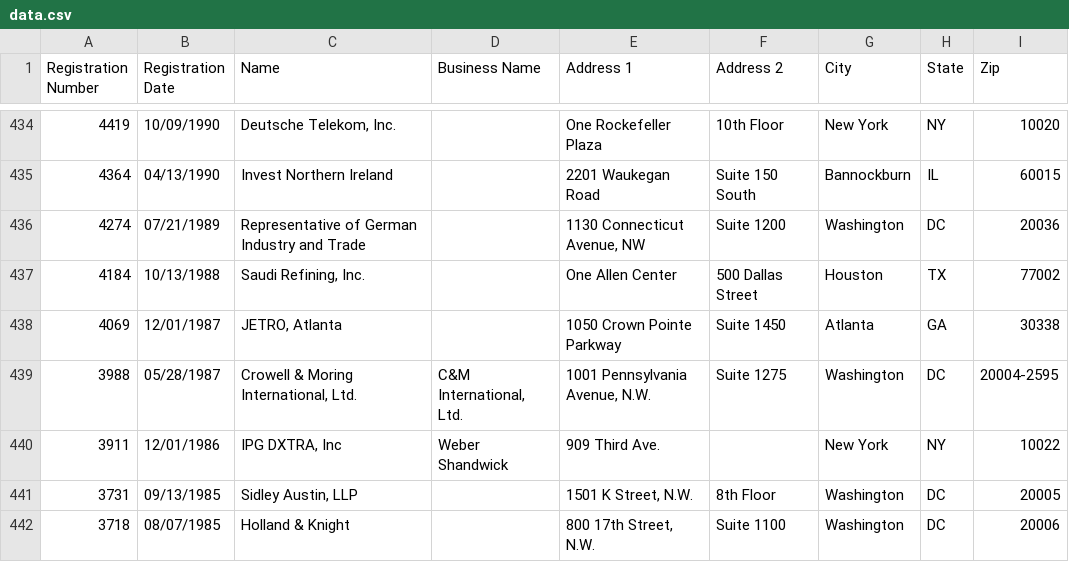
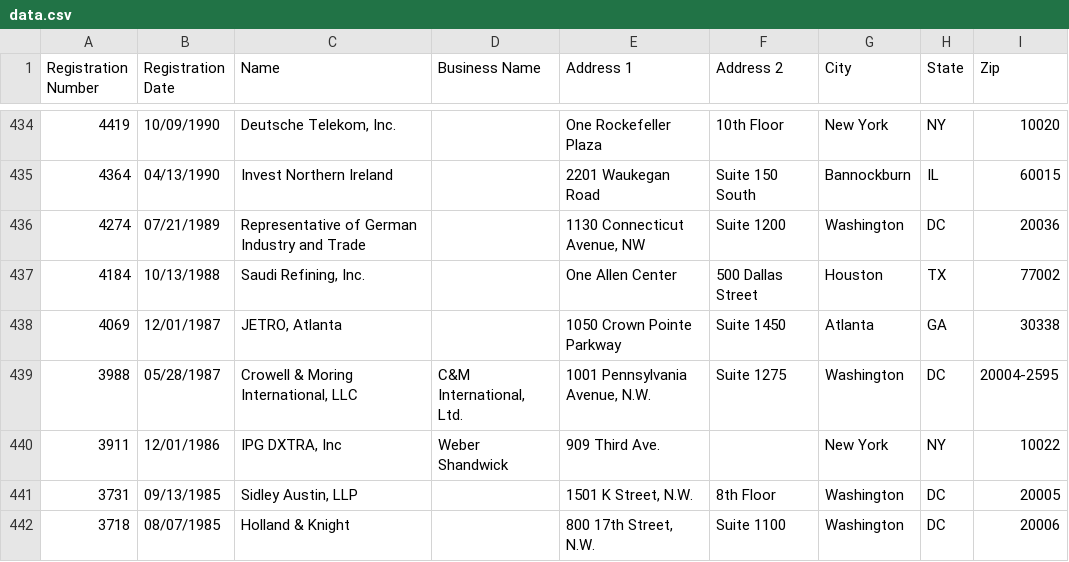
Before and after one commit to markschaver/FARA-Active, a CSV file: data.csv, drawn as a sheet; only a part is shown, gaps mark what is left out.

Commit message:
Flat: latest data (2022-08-08T08:25:32.956Z) {   "date": "2022-08-08T08:25:32.956Z",   "files": [     {       "name": "data.csv",       "deltaBytes": 503,       "source": "https://efile.fara.gov/api/v1/Registrants/csv/Active"     }   ] }

```diff
--- a/data.csv
+++ b/data.csv
@@ -438,3 +438,3 @@
 "4069","12/01/1987","JETRO, Atlanta","","1050 Crown Pointe Parkway","Suite 1450","Atlanta","GA","30338"
-"3988","05/28/1987","Crowell & Moring International, Ltd.","C&M International, Ltd.                                     ","1001 Pennsylvania Avenue, N.W.","Suite 1275","Washington","DC","20004-2595"
+"3988","05/28/1987","Crowell & Moring International, LLC","C&M International, Ltd.                                     ","1001 Pennsylvania Avenue, N.W.","Suite 1275","Washington","DC","20004-2595"
 "3911","12/01/1986","IPG DXTRA, Inc","Weber Shandwick","909 Third Ave.","","New York","NY","10022"
```
